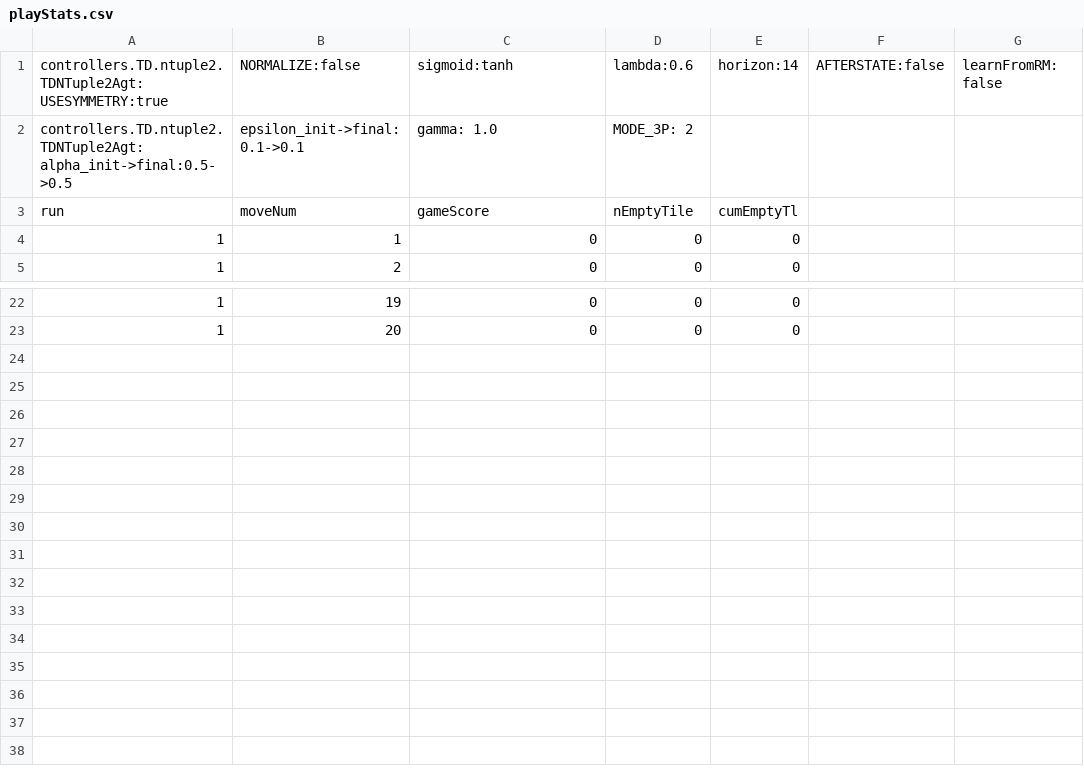
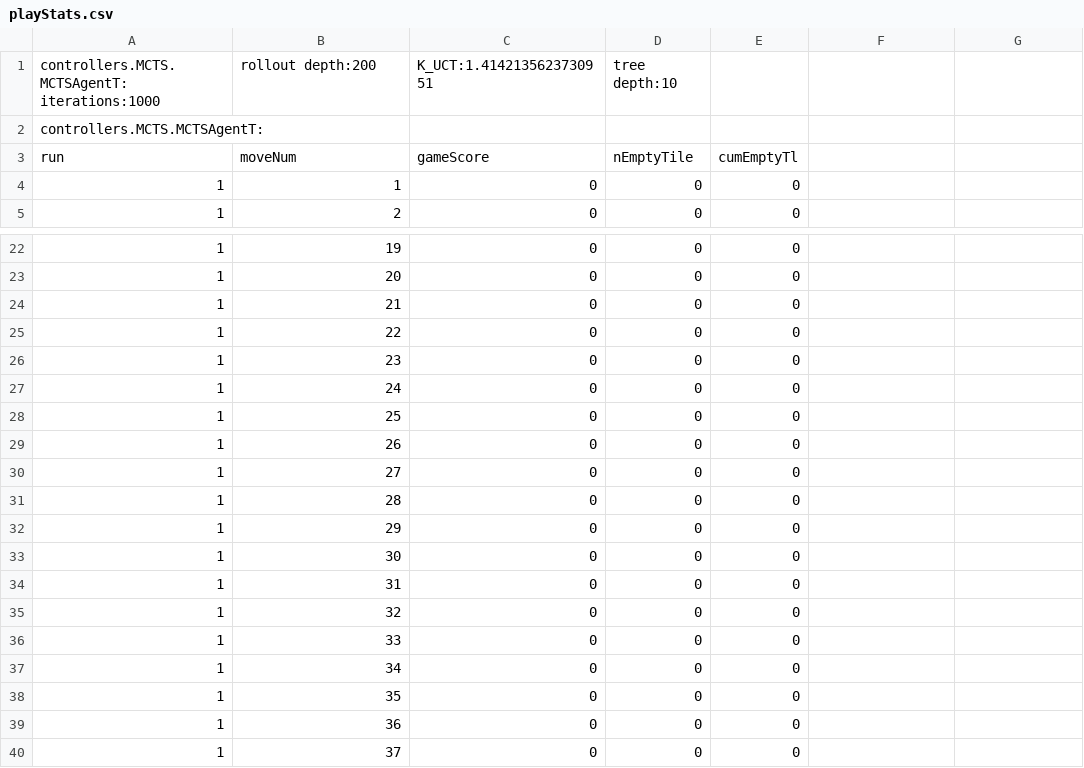
Before and after one commit to WolfgangKonen/GBG, a CSV file: agents/ConnectFour/csv/playStats.csv, drawn as a sheet; only a part is shown, gaps mark what is left out; removed rows and columns are numbered as before the commit, all else as after; the diff names each change by its address in the sheet, - before the commit and + after, or states it on an @@ line.

```diff
--- a/agents/ConnectFour/csv/playStats.csv
+++ b/agents/ConnectFour/csv/playStats.csv
-row 1: controllers.TD.ntuple2.TDNTuple2Agt: USESYMMETRY:true | NORMALIZE:false | sigmoid:tanh | lambda:0.6 | horizon:14 | AFTERSTATE:false | learnFromRM: false
-row 2: controllers.TD.ntuple2.TDNTuple2Agt: alpha_init->final:0.5->0.5 | epsilon_init->final:0.1->0.1 | gamma: 1.0 | MODE_3P: 2
+row 1: controllers.MCTS.MCTSAgentT: iterations:1000 | rollout depth:200 | K_UCT:1.4142135623730951 | tree depth:10
+row 2: controllers.MCTS.MCTSAgentT:
+row 24: 1 | 21 | 0 | 0 | 0
+row 25: 1 | 22 | 0 | 0 | 0
+row 26: 1 | 23 | 0 | 0 | 0
+row 27: 1 | 24 | 0 | 0 | 0
+row 28: 1 | 25 | 0 | 0 | 0
+row 29: 1 | 26 | 0 | 0 | 0
+row 30: 1 | 27 | 0 | 0 | 0
+row 31: 1 | 28 | 0 | 0 | 0
+row 32: 1 | 29 | 0 | 0 | 0
+row 33: 1 | 30 | 0 | 0 | 0
+row 34: 1 | 31 | 0 | 0 | 0
+row 35: 1 | 32 | 0 | 0 | 0
+row 36: 1 | 33 | 0 | 0 | 0
+row 37: 1 | 34 | 0 | 0 | 0
+row 38: 1 | 35 | 0 | 0 | 0
+row 39: 1 | 36 | 0 | 0 | 0
+row 40: 1 | 37 | 0 | 0 | 0
```
Also changed, not shown: agents/ConnectFour/csv/multiTrain.csv, 11 other files.
